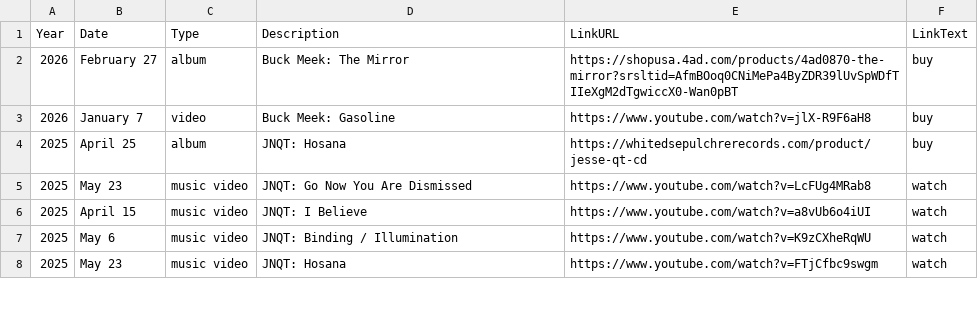
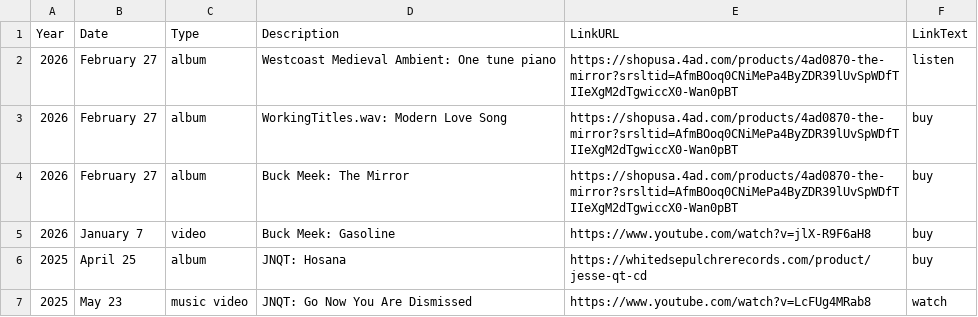
Before and after one commit to usefulparade/jnqt, a CSV file: archive.csv, drawn as a sheet; only a part is shown; the shorter side is filled out with more unchanged rows.

Commit message:
Update archive.csv

```diff
--- a/archive.csv
+++ b/archive.csv
@@ -1,2 +1,4 @@
 Year,Date,Type,Description,LinkURL,LinkText
+2026, February 27, album, Westcoast Medieval Ambient: One tune piano,https://shopusa.4ad.com/products/4ad0870-the-mirror?srsltid=AfmBOoq0CNiMePa4ByZDR39lUvSpWDfTIIeXgM2dTgwiccX0-Wan0pBT, listen
+2026, February 27, album, WorkingTitles.wav: Modern Love Song, https://shopusa.4ad.com/products/4ad0870-the-mirror?srsltid=AfmBOoq0CNiMePa4ByZDR39lUvSpWDfTIIeXgM2dTgwiccX0-Wan0pBT, buy
 2026, February 27, album, Buck Meek: The Mirror,https://shopusa.4ad.com/products/4ad0870-the-mirror?srsltid=AfmBOoq0CNiMePa4ByZDR39lUvSpWDfTIIeXgM2dTgwiccX0-Wan0pBT, buy
```
